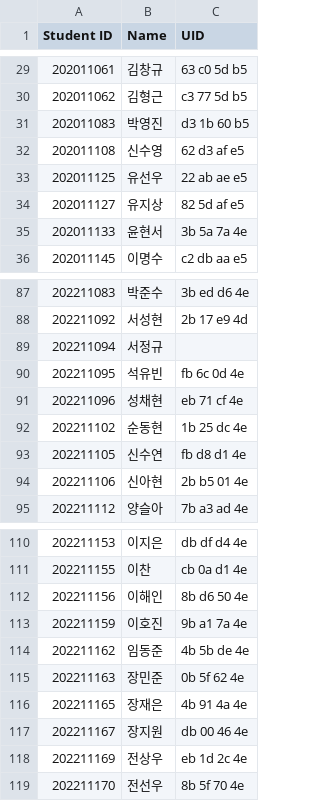
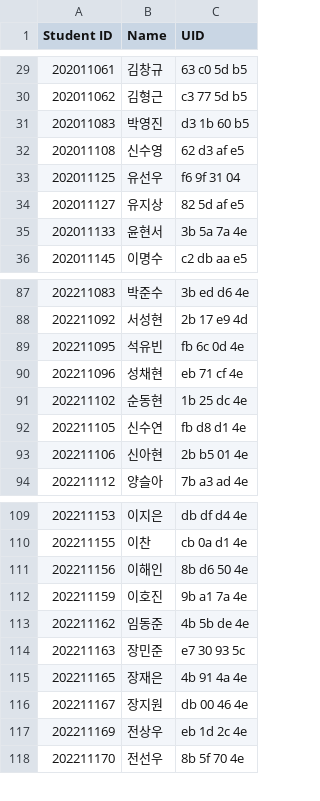
Before and after one commit to munjkim/rasberrypi_nfc, a CSV file: data/data.csv, drawn as a sheet; only a part is shown, gaps mark what is left out.

```diff
--- a/data/data.csv
+++ b/data/data.csv
@@ -32,3 +32,3 @@ Student ID,Name,UID
 202011108,신수영,62  d3  af  e5
-202011125,유선우,22  ab  ae  e5
+202011125,유선우,f6  9f  31  04
 202011127,유지상,82  5d  af  e5
@@ -88,3 +88,2 @@ Student ID,Name,UID
 202211092,서성현,2b  17  e9  4d
-202211094,서정규,
 202211095,석유빈,fb  6c  0d  4e
@@ -114,3 +113,3 @@ Student ID,Name,UID
 202211162,임동준,4b  5b  de  4e
-202211163,장민준,0b  5f  62  4e
+202211163,장민준,e7  30  93  5c
 202211165,장재은,4b  91  4a  4e
```
Also changed, not shown: data/attendance.csv, 2 other files.
